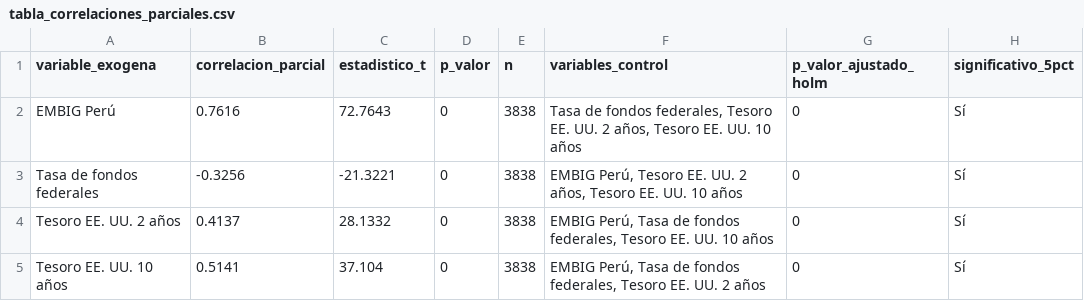
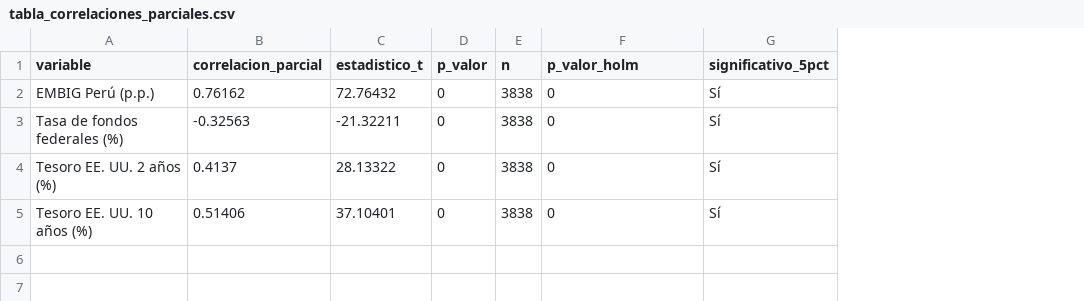
Before and after one commit to RomeroRamonMirianAngela/ROMERO-RAM-N-MIRIAN-FINANZAS-I, a CSV file: salidas/tabla_correlaciones_parciales.csv, drawn as a sheet; removed rows and columns are numbered as before the commit, all else as after; the diff names each change by its address in the sheet, - before the commit and + after, or states it on an @@ line.

```diff
--- a/salidas/tabla_correlaciones_parciales.csv
+++ b/salidas/tabla_correlaciones_parciales.csv
-column A (variable_exogena), rows 2-5: EMBIG Perú | Tasa de fondos federales | Tesoro EE. UU. 2 años | Tesoro EE. UU. 10 años
+column A (variable), rows 2-5: EMBIG Perú (p.p.) | Tasa de fondos federales (%) | Tesoro EE. UU. 2 años (%) | Tesoro EE. UU. 10 años (%)
-column F (variables_control), rows 2-5: Tasa de fondos federales, Tesoro EE. UU. 2 años, Tesoro EE. UU. 10 años | EMBIG Perú, Tesoro EE. UU. 2 años, Tesoro EE. UU. 10 años | EMBIG Perú, Tasa de fondos federales, Tesoro EE. UU. 10 años | EMBIG Perú, Tasa de fondos federales, Tesoro EE. UU. 2 años
-F1: p_valor_ajustado_holm
+F1: p_valor_holm
-B2 (correlacion_parcial): 0.7616
+B2 (correlacion_parcial): 0.76162
-C2 (estadistico_t): 72.7643
+C2 (estadistico_t): 72.76432
-B3 (correlacion_parcial): -0.3256
+B3 (correlacion_parcial): -0.32563
-C3 (estadistico_t): -21.3221
+C3 (estadistico_t): -21.32211
-C4 (estadistico_t): 28.1332
+C4 (estadistico_t): 28.13322
-B5 (correlacion_parcial): 0.5141
+B5 (correlacion_parcial): 0.51406
-C5 (estadistico_t): 37.104
+C5 (estadistico_t): 37.10401
```
Also changed, not shown: salidas/tabla_correlaciones_pearson.csv, salidas/tabla_descriptivos.csv, 36 other files.
